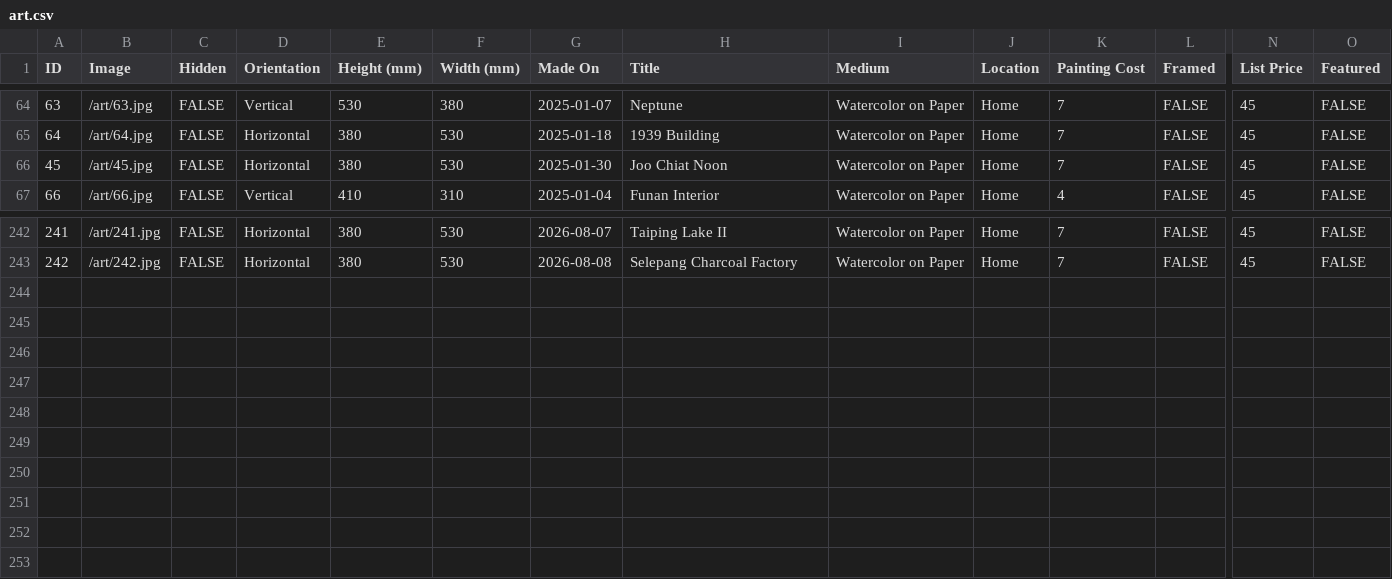
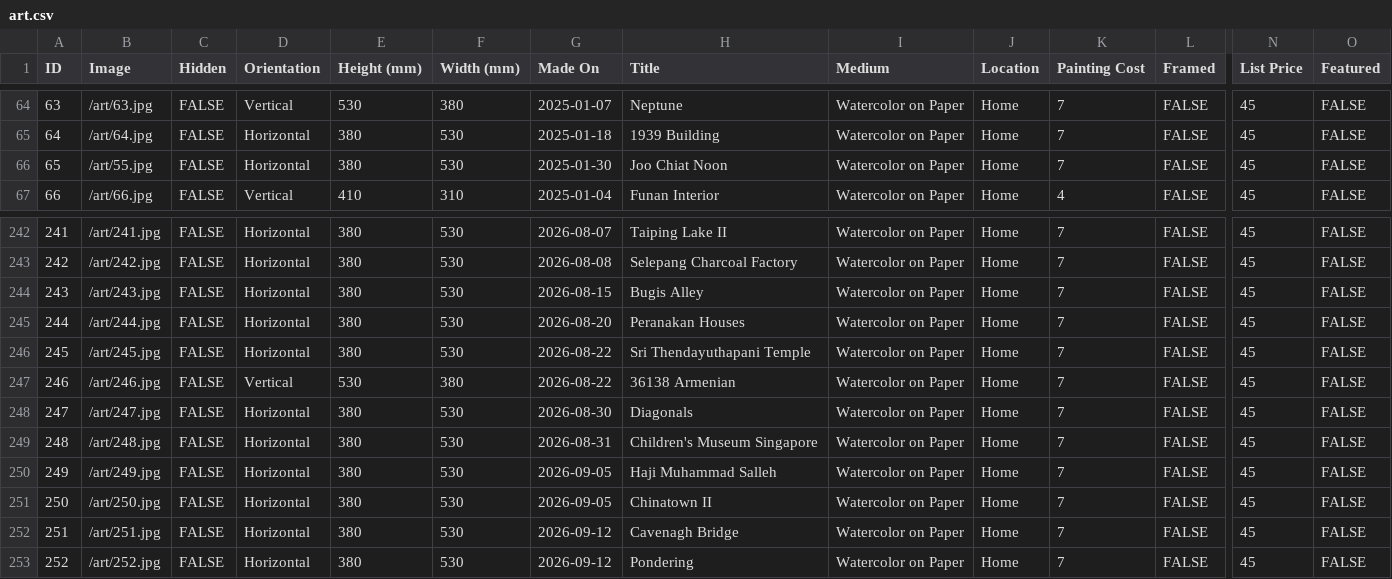
Before and after one commit to mrzzy/art.mrzzy.co, a CSV file: public/art.csv, drawn as a sheet; only a part is shown, gaps mark what is left out; rows hold the shown columns only; the diff names each change by its address in the sheet, - before the commit and + after, or states it on an @@ line.

```diff
--- a/public/art.csv
+++ b/public/art.csv
@@ column A (ID) renumbered in row 66 @@
-B66 (Image): /art/45.jpg
+B66 (Image): /art/55.jpg
+row 244: 243 | /art/243.jpg | FALSE | Horizontal | 380 | 530 | 2026-08-15 | Bugis Alley | Watercolor on Paper | Home | 7 | FALSE | 45 | FALSE
+row 245: 244 | /art/244.jpg | FALSE | Horizontal | 380 | 530 | 2026-08-20 | Peranakan Houses | Watercolor on Paper | Home | 7 | FALSE | 45 | FALSE
+row 246: 245 | /art/245.jpg | FALSE | Horizontal | 380 | 530 | 2026-08-22 | Sri Thendayuthapani Temple | Watercolor on Paper | Home | 7 | FALSE | 45 | FALSE
+row 247: 246 | /art/246.jpg | FALSE | Vertical | 530 | 380 | 2026-08-22 | 36138 Armenian | Watercolor on Paper | Home | 7 | FALSE | 45 | FALSE
+row 248: 247 | /art/247.jpg | FALSE | Horizontal | 380 | 530 | 2026-08-30 | Diagonals | Watercolor on Paper | Home | 7 | FALSE | 45 | FALSE
+row 249: 248 | /art/248.jpg | FALSE | Horizontal | 380 | 530 | 2026-08-31 | Children's Museum Singapore | Watercolor on Paper | Home | 7 | FALSE | 45 | FALSE
+row 250: 249 | /art/249.jpg | FALSE | Horizontal | 380 | 530 | 2026-09-05 | Haji Muhammad Salleh | Watercolor on Paper | Home | 7 | FALSE | 45 | FALSE
+row 251: 250 | /art/250.jpg | FALSE | Horizontal | 380 | 530 | 2026-09-05 | Chinatown II | Watercolor on Paper | Home | 7 | FALSE | 45 | FALSE
+row 252: 251 | /art/251.jpg | FALSE | Horizontal | 380 | 530 | 2026-09-12 | Cavenagh Bridge | Watercolor on Paper | Home | 7 | FALSE | 45 | FALSE
+row 253: 252 | /art/252.jpg | FALSE | Horizontal | 380 | 530 | 2026-09-12 | Pondering | Watercolor on Paper | Home | 7 | FALSE | 45 | FALSE
```
Also changed, not shown: 10 other files.
